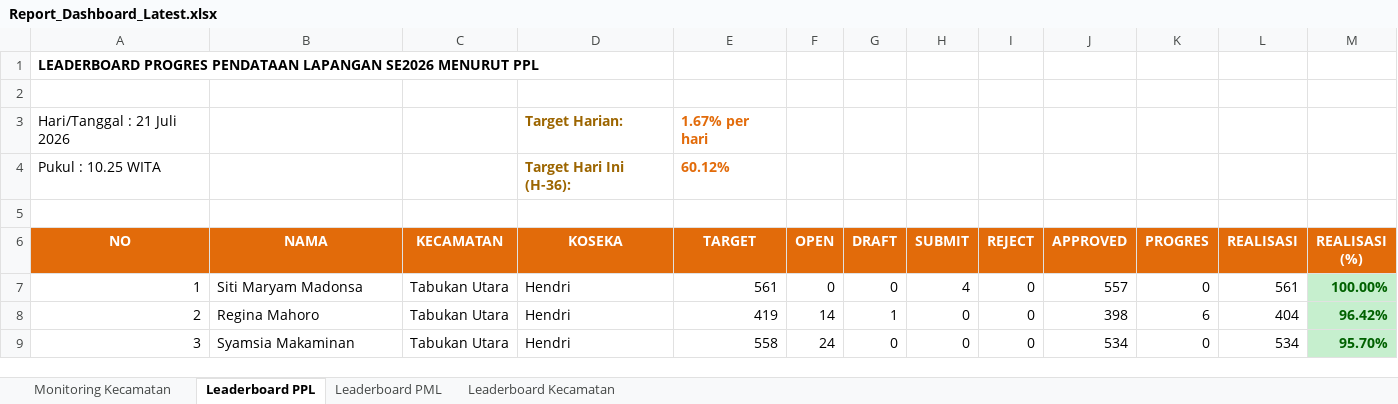
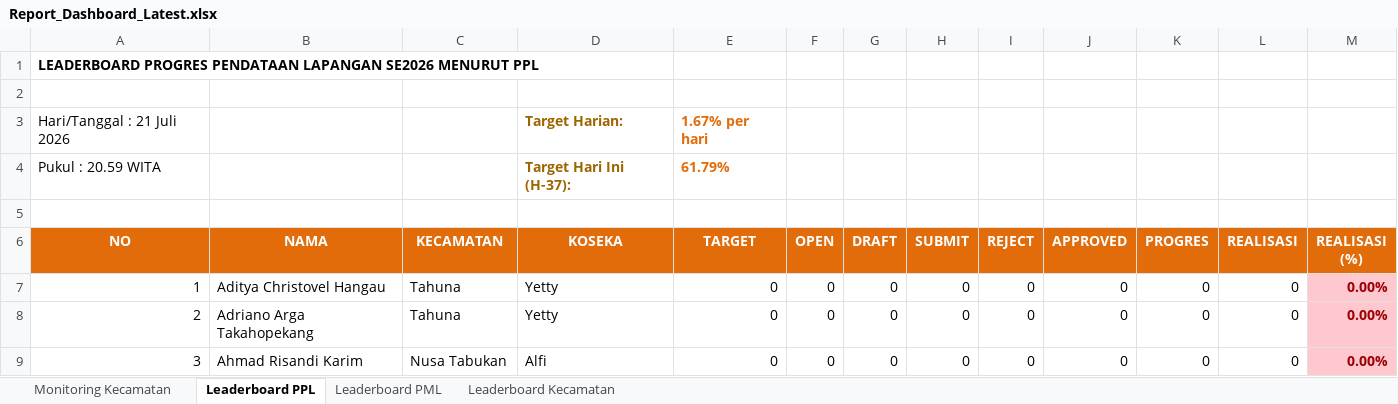
Before and after one commit to danimat15/fasih-sm-scrapper, an Excel workbook: dashboard/public/Report_Dashboard_Latest.xlsx, sheet Leaderboard PPL, drawn as a sheet; only a part is shown; values as stored, in another font and other column widths than the file's, no borders; removed rows and columns are numbered as before the commit, all else as after; the diff covers the shown part only; the diff names each change by its address in the sheet, - before the commit and + after, or states it on an @@ line.

Commit message:
Update data: 21 Juli 2026 pukul 20.59 WITA

```diff
--- a/dashboard/public/Report_Dashboard_Latest.xlsx (sheet Leaderboard PPL)
+++ b/dashboard/public/Report_Dashboard_Latest.xlsx (sheet Leaderboard PPL)
-row 4: Pukul : 10.25 WITA |  |  | Target Hari Ini (H-36): | 60.12%
+row 4: Pukul : 20.59 WITA |  |  | Target Hari Ini (H-37): | 61.79%
-B7 (NAMA): Siti Maryam Madonsa
+B7 (NAMA): Aditya Christovel Hangau
-C7:C8 (KECAMATAN): Tabukan Utara
+C7:C8 (KECAMATAN): Tahuna
-D7:D8 (KOSEKA): Hendri
+D7:D8 (KOSEKA): Yetty
-E7 (TARGET): 561
+E7 (TARGET): 0
-H7 (SUBMIT): 4
+H7 (SUBMIT): 0
-J7 (APPROVED): 557
+J7 (APPROVED): 0
-L7 (REALISASI): 561
+L7 (REALISASI): 0
-M7 (REALISASI (%)): 100.00%
+M7 (REALISASI (%)): 0.00%
@@ M7:M9 fill: #C6EFCE → #FFC7CE, text colour: #006100 → #9C0006 @@
-B8 (NAMA): Regina Mahoro
+B8 (NAMA): Adriano Arga Takahopekang
-E8 (TARGET): 419
+E8 (TARGET): 0
-F8 (OPEN): 14
+F8 (OPEN): 0
-G8 (DRAFT): 1
+G8 (DRAFT): 0
-J8 (APPROVED): 398
+J8 (APPROVED): 0
-K8 (PROGRES): 6
+K8 (PROGRES): 0
-L8 (REALISASI): 404
+L8 (REALISASI): 0
-M8 (REALISASI (%)): 96.42%
+M8 (REALISASI (%)): 0.00%
-B9 (NAMA): Syamsia Makaminan
+B9 (NAMA): Ahmad Risandi Karim
-C9 (KECAMATAN): Tabukan Utara
+C9 (KECAMATAN): Nusa Tabukan
-D9 (KOSEKA): Hendri
+D9 (KOSEKA): Alfi
-E9 (TARGET): 558
+E9 (TARGET): 0
-F9 (OPEN): 24
+F9 (OPEN): 0
-J9 (APPROVED): 534
+J9 (APPROVED): 0
-L9 (REALISASI): 534
+L9 (REALISASI): 0
-M9 (REALISASI (%)): 95.70%
+M9 (REALISASI (%)): 0.00%
```
Also changed, not shown: 1234 edited cells and cell formats elsewhere in this sheet, sheet Leaderboard PML, sheet Monitoring Kecamatan, sheet Leaderboard Kecamatan, dashboard/public/Monev_Pendataan_SE2026_Evening.xlsx, dashboard/public/Monev_Pendataan_SE2026_Latest.xlsx, 13 other files.
